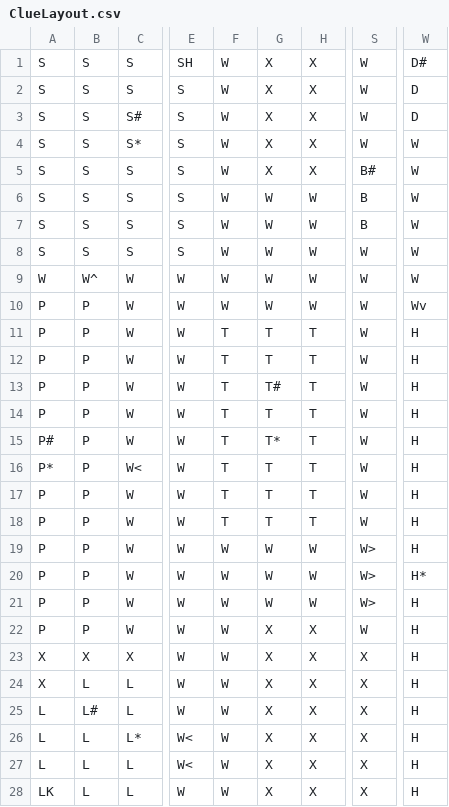
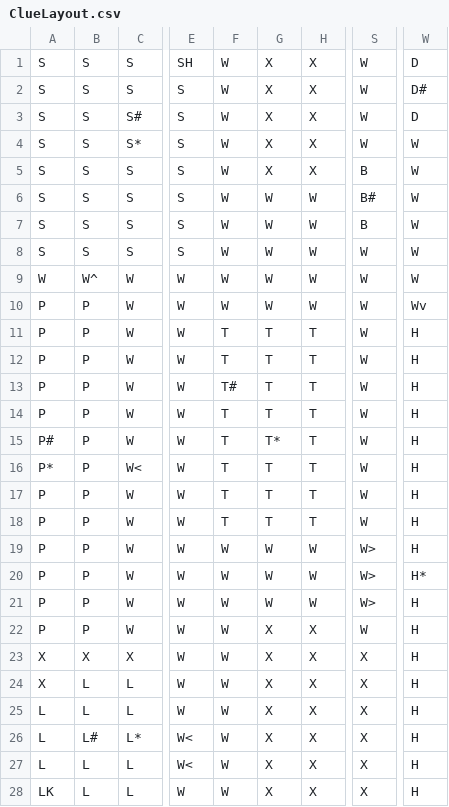
Before and after one commit to d-waite/ClueGame, a CSV file: data/ClueLayout.csv, drawn as a sheet; only a part is shown, gaps mark what is left out; the diff names each change by its address in the sheet, - before the commit and + after, or states it on an @@ line.

```diff
--- a/data/ClueLayout.csv
+++ b/data/ClueLayout.csv
-W1: D#
+W1: D
-W2: D
+W2: D#
-S5: B#
+S5: B
-S6: B
+S6: B#
-F13: T
+F13: T#
-G13: T#
+G13: T
-B25: L#
+B25: L
-B26: L
+B26: L#
```
Also changed, not shown: 4 other files.
